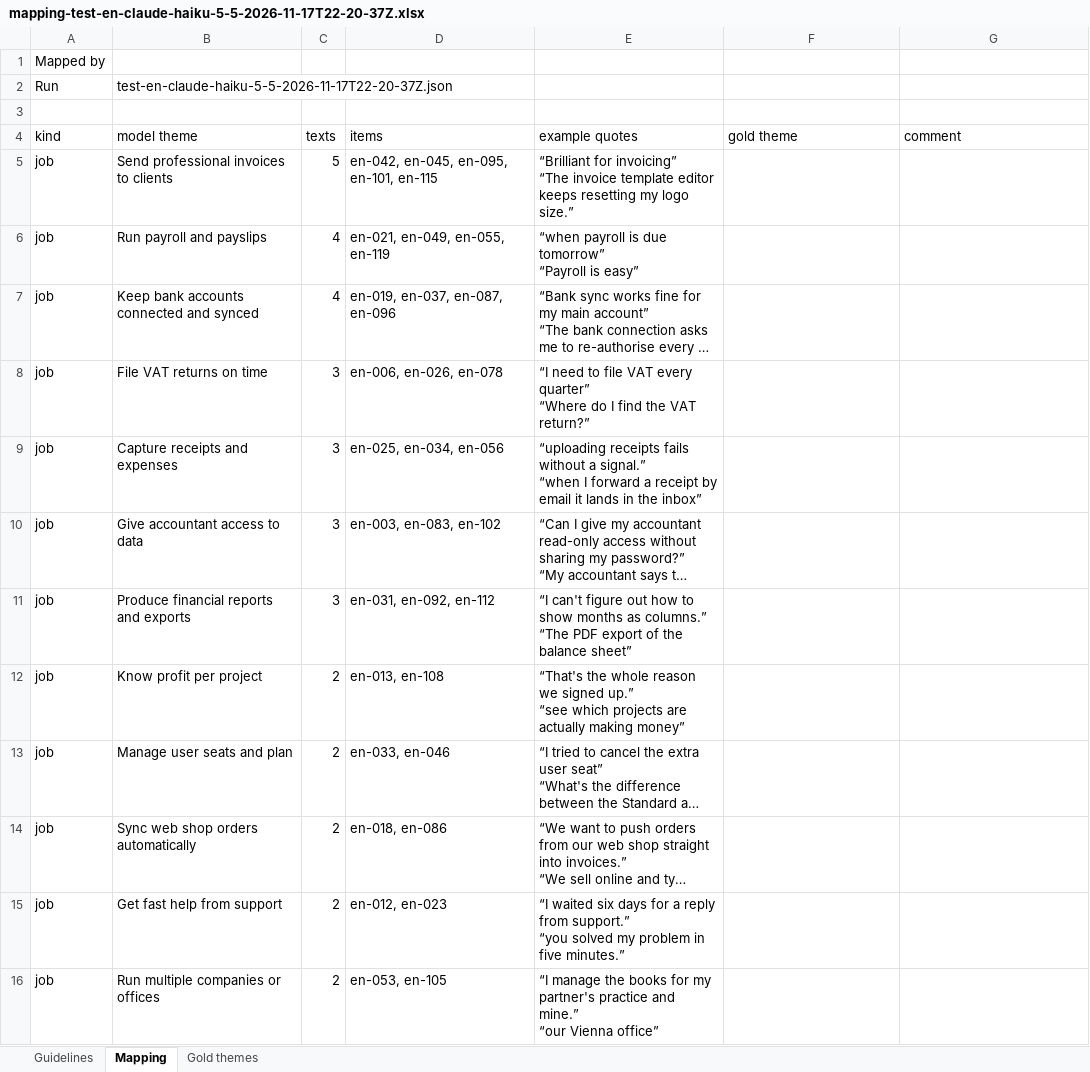
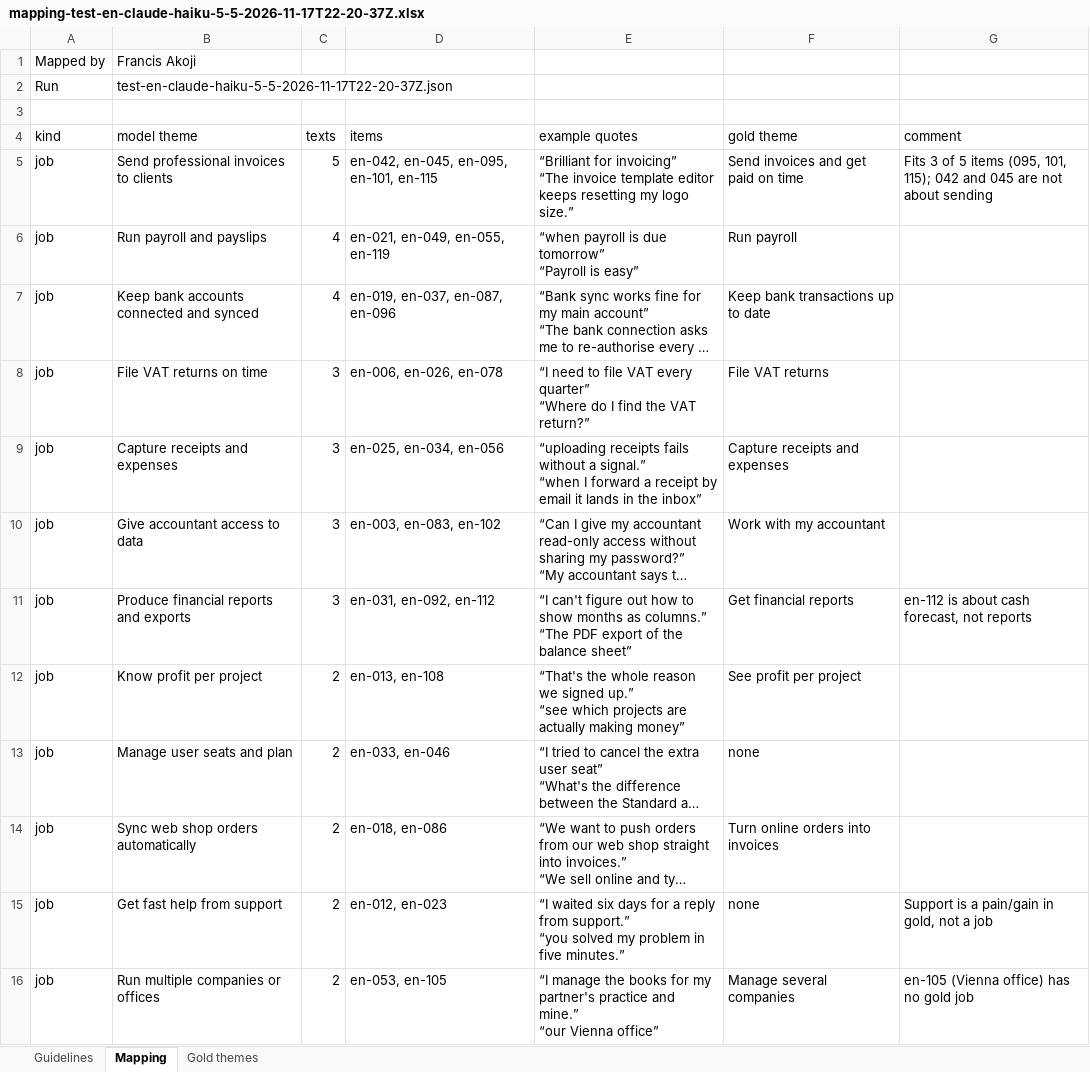
Before and after one commit to akojif/painfold, an Excel workbook: data/eval/analysis/mapping-test-en-claude-haiku-5-5-2026-11-17T22-20-37Z.xlsx, sheet Mapping, drawn as a sheet; only a part is shown; long unchanged cells end in …; values as stored, in another font and other column widths than the file's, no borders; the diff covers the shown part only; the diff names each change by its address in the sheet, - before the commit and + after, or states it on an @@ line.

Commit message:
Analysis evaluation: theme mappings for test 1, results regenerated
The filled theme mapping sheets for the headline test run: English
mapped by Francis Akoji, German by the classmate who labelled German.
Both convert without problems. results.json, the run log tables and the
analysis section of docs/accuracy.md are regenerated once, now with
tag-level recall and precision for test 1, as pre-registered.

Part of #129.

```diff
--- a/data/eval/analysis/mapping-test-en-claude-haiku-5-5-2026-11-17T22-20-37Z.xlsx (sheet Mapping)
+++ b/data/eval/analysis/mapping-test-en-claude-haiku-5-5-2026-11-17T22-20-37Z.xlsx (sheet Mapping)
-B1 (model theme): (empty)
+B1 (model theme): Francis Akoji
-F5 (gold theme): (empty)
+F5 (gold theme): Send invoices and get paid on time
-G5 (comment): (empty)
+G5 (comment): Fits 3 of 5 items (095, 101, 115); 042 and 045 are not about sending
-F6 (gold theme): (empty)
+F6 (gold theme): Run payroll
-F7 (gold theme): (empty)
+F7 (gold theme): Keep bank transactions up to date
-F8 (gold theme): (empty)
+F8 (gold theme): File VAT returns
-F9 (gold theme): (empty)
+F9 (gold theme): Capture receipts and expenses
-F10 (gold theme): (empty)
+F10 (gold theme): Work with my accountant
-F11 (gold theme): (empty)
+F11 (gold theme): Get financial reports
-G11 (comment): (empty)
+G11 (comment): en-112 is about cash forecast, not reports
-F12 (gold theme): (empty)
+F12 (gold theme): See profit per project
-F13 (gold theme): (empty)
+F13 (gold theme): none
-F14 (gold theme): (empty)
+F14 (gold theme): Turn online orders into invoices
-F15 (gold theme): (empty)
+F15 (gold theme): none
-G15 (comment): (empty)
+G15 (comment): Support is a pain/gain in gold, not a job
-F16 (gold theme): (empty)
+F16 (gold theme): Manage several companies
-G16 (comment): (empty)
+G16 (comment): en-105 (Vienna office) has no gold job
```
Also changed, not shown: 88 edited cells elsewhere in this sheet, data/eval/analysis/mapping-test-de-claude-haiku-5-5-2026-11-17T22-21-31Z.xlsx, 5 other files.
